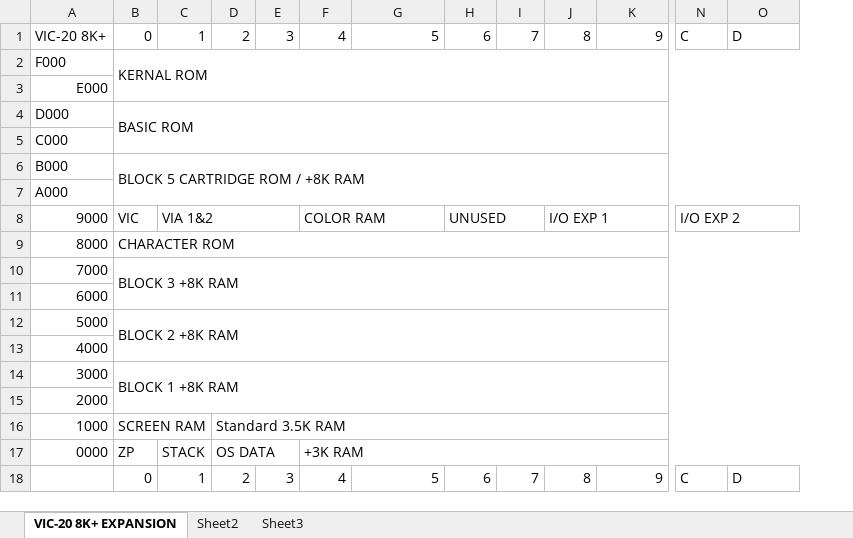
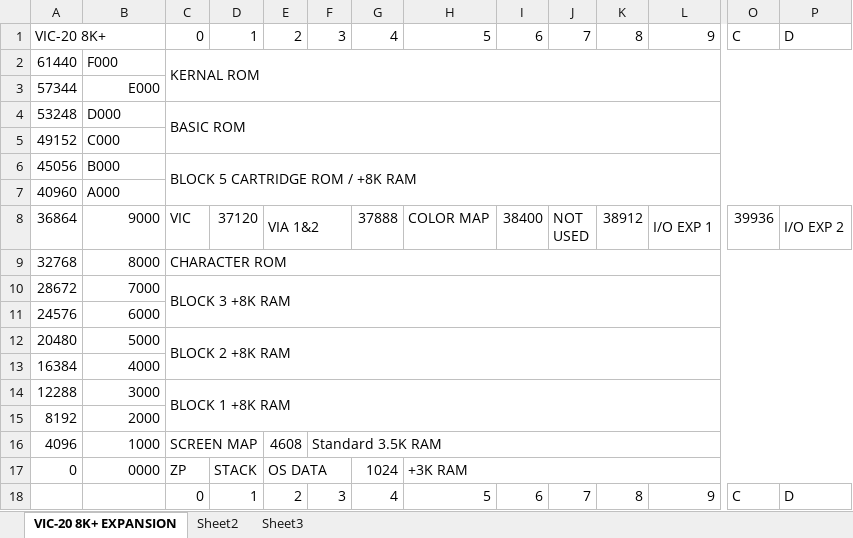
Before and after one commit to phillipeaton/JETPAC_VIC-20_disassembly, an Excel workbook: memory_map.xlsx, sheet VIC-20 8K+ EXPANSION, drawn as a sheet; only a part is shown, gaps mark what is left out; values as stored, in another font and other column widths than the file's, no cell formats; removed rows and columns are numbered as before the commit, all else as after; ↵ is a line break in a cell; the diff names each change by its address in the sheet, - before the commit and + after, or states it on an @@ line.

```diff
--- a/memory_map.xlsx (sheet VIC-20 8K+ EXPANSION)
+++ b/memory_map.xlsx (sheet VIC-20 8K+ EXPANSION)
+column A, rows 1-17: VIC-20 8K+ | 61440 | 57344 | 53248 | 49152 | 45056 | 40960 | 36864 | 32768 | 28672 | 24576 | 20480 | 16384 | 12288 | 8192 | 4096 | 0
-B1: VIC-20 8K+
+B1: (empty)
-D8: VIA 1&2
+D8: 37120
-C8:E8 merged
-E8: (empty)
+E8: VIA 1&2
+E8:F8 merged
-G8: COLOR RAM
+G8: 37888
-F8:G8 merged
-H8: (empty)
+H8: COLOR MAP
-I8: UNUSED
+I8: 38400
-H8:I8 merged
-J8: (empty)
+J8: NOT ↵ USED
-K8: I/O EXP 1
+K8: 38912
-J8:M8 merged
-L8: (empty)
+L8: I/O EXP 1
+L8:N8 merged
-O8: I/O EXP 2
+O8: 39936
-N8:Q8 merged
-P8: (empty)
+P8: I/O EXP 2
+P8:R8 merged
-C16: SCREEN RAM
+C16: SCREEN MAP
-E16: Standard 3.5K RAM
+E16: 4608
-D16:Q16 merged
-F16: (empty)
+F16: Standard 3.5K RAM
+F16:Q16 merged
-G17: +3K RAM
+G17: 1024
-F17:Q17 merged
-H17: (empty)
+H17: +3K RAM
+H17:Q17 merged
```
Also changed, not shown: cell formats, 2 other files.
